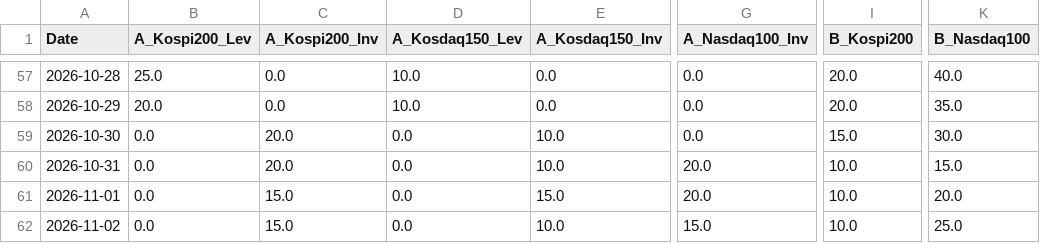
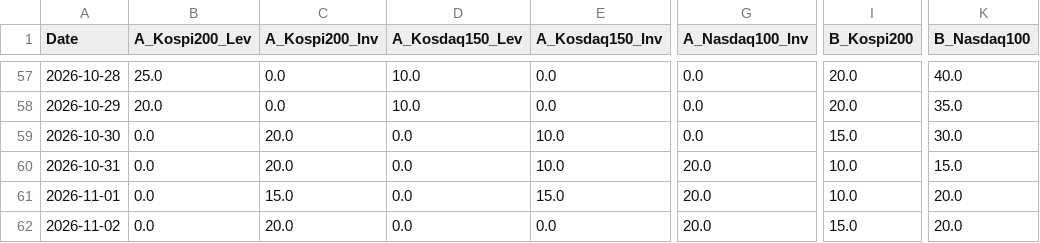
Before and after one commit to lkj9980/quant-dashboard, a CSV file: data/backtest_data.csv, drawn as a sheet; only a part is shown, gaps mark what is left out; the diff names each change by its address in the sheet, - before the commit and + after, or states it on an @@ line.

```diff
--- a/data/backtest_data.csv
+++ b/data/backtest_data.csv
-C62 (A_Kospi200_Inv): 15.0
+C62 (A_Kospi200_Inv): 20.0
-E62 (A_Kosdaq150_Inv): 10.0
+E62 (A_Kosdaq150_Inv): 0.0
-G62 (A_Nasdaq100_Inv): 15.0
+G62 (A_Nasdaq100_Inv): 20.0
-I62 (B_Kospi200): 10.0
+I62 (B_Kospi200): 15.0
-K62 (B_Nasdaq100): 25.0
+K62 (B_Nasdaq100): 20.0
```
Also changed, not shown: data/quant_log.csv, 3 other files.
